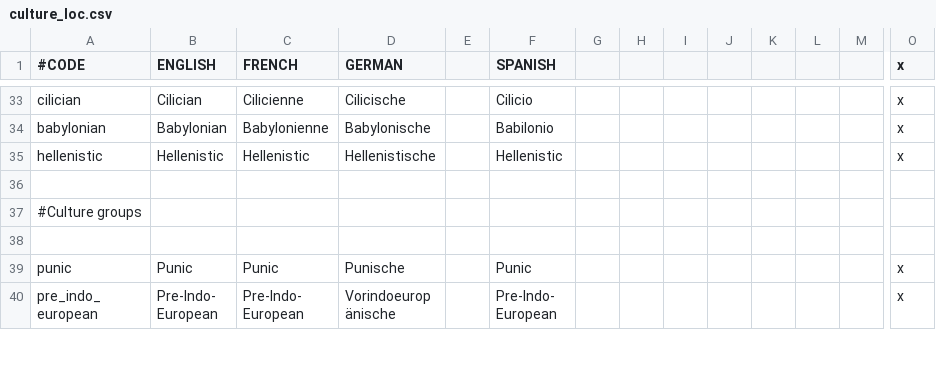
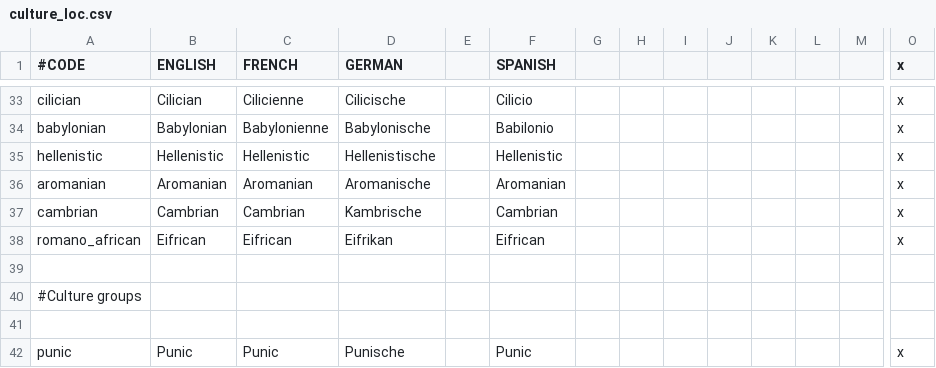
Before and after one commit to ParadoxGameConverters/ImperatorToCk2, a CSV file: ImperatorToCk2/DataFiles/defaultOutput/localization/culture_loc.csv, drawn as a sheet; only a part is shown, gaps mark what is left out; the shorter side is filled out with more unchanged rows; rows hold the shown columns only; the diff names each change by its address in the sheet, - before the commit and + after, or states it on an @@ line.

Commit message:
Roman Split Localization
May change the name of Eifrican culture to something else

```diff
--- a/ImperatorToCk2/DataFiles/defaultOutput/localization/culture_loc.csv
+++ b/ImperatorToCk2/DataFiles/defaultOutput/localization/culture_loc.csv
+row 36: aromanian | Aromanian | Aromanian | Aromanische |  | Aromanian |  |  |  |  |  |  |  | x
+row 37: cambrian | Cambrian | Cambrian | Kambrische |  | Cambrian |  |  |  |  |  |  |  | x
+row 38: romano_african | Eifrican | Eifrican | Eifrikan |  | Eifrican |  |  |  |  |  |  |  | x
```
Also changed, not shown: 3 other files.
